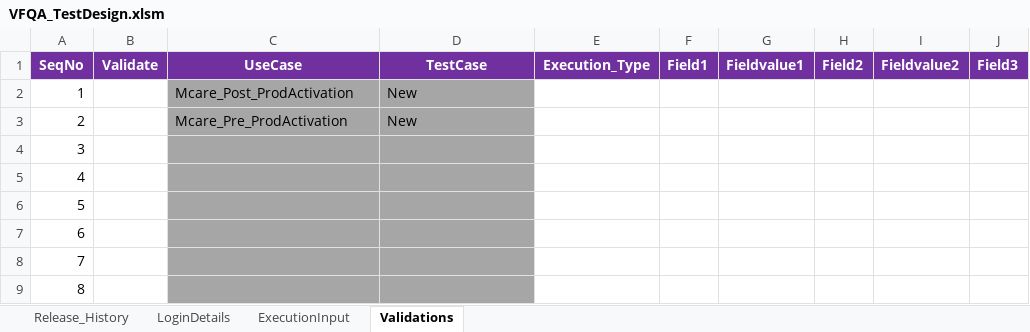
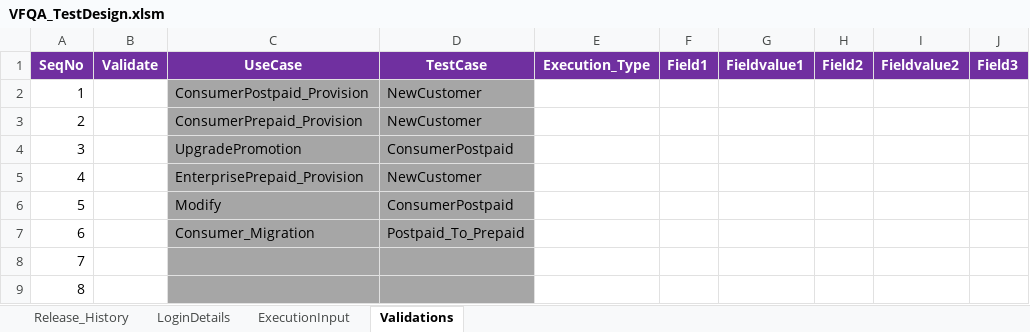
Before and after one commit to imran0404y/VFQA_Parallel, an Excel workbook: Directory/VFQA_TestDesign.xlsm, sheet Validations, drawn as a sheet; only a part is shown; values as stored, in another font and other column widths than the file's, no borders; the diff names each change by its address in the sheet, - before the commit and + after, or states it on an @@ line.

```diff
--- a/Directory/VFQA_TestDesign.xlsm (sheet Validations)
+++ b/Directory/VFQA_TestDesign.xlsm (sheet Validations)
-C2 (UseCase): Mcare_Post_ProdActivation
+C2 (UseCase): ConsumerPostpaid_Provision
-D2:D3 (TestCase): New
+D2:D3 (TestCase): NewCustomer
-C3 (UseCase): Mcare_Pre_ProdActivation
+C3 (UseCase): ConsumerPrepaid_Provision
-C4 (UseCase): (empty)
+C4 (UseCase): UpgradePromotion
-D4 (TestCase): (empty)
+D4 (TestCase): ConsumerPostpaid
-C5 (UseCase): (empty)
+C5 (UseCase): EnterprisePrepaid_Provision
-D5 (TestCase): (empty)
+D5 (TestCase): NewCustomer
-C6 (UseCase): (empty)
+C6 (UseCase): Modify
-D6 (TestCase): (empty)
+D6 (TestCase): ConsumerPostpaid
-C7 (UseCase): (empty)
+C7 (UseCase): Consumer_Migration
-D7 (TestCase): (empty)
+D7 (TestCase): Postpaid_To_Prepaid
```
Also changed, not shown: sheet ExecutionInput, sheet LoginDetails, Framework/Database/TestDataDB.xlsx, Framework/Storage/CommonDirectory.xlsx, 8 other files.
